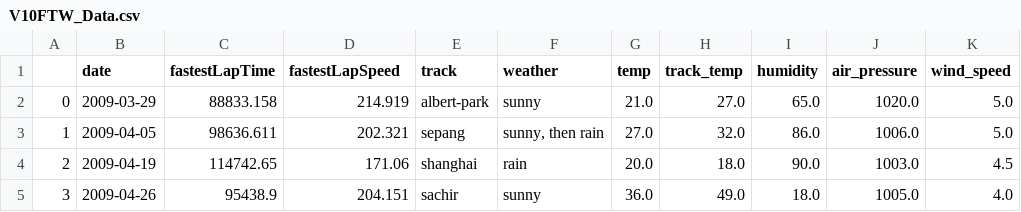
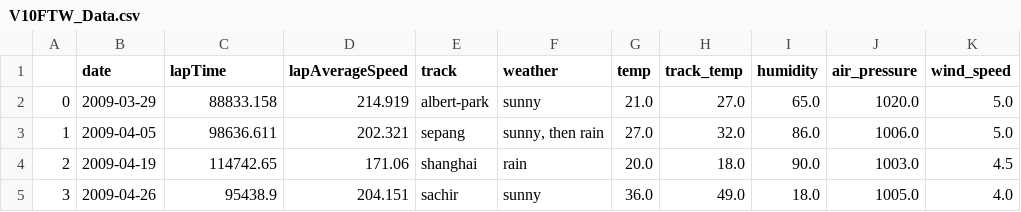
Before and after one commit to floeck/f1-weather-analysis, a CSV file: data/V10FTW_Data.csv, drawn as a sheet; only a part is shown; the diff names each change by its address in the sheet, - before the commit and + after, or states it on an @@ line.

Commit message:
:poop: Reformatting. Changed scope to one model (lapTime)

```diff
--- a/data/V10FTW_Data.csv
+++ b/data/V10FTW_Data.csv
-C1: fastestLapTime
+C1: lapTime
-D1: fastestLapSpeed
+D1: lapAverageSpeed
```
Also changed, not shown: 1 other file.
